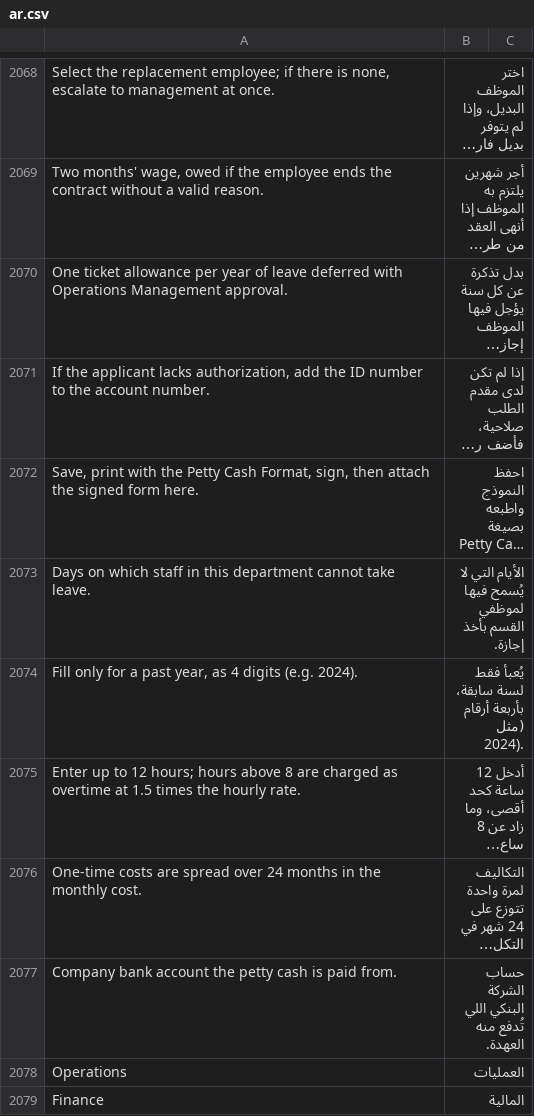
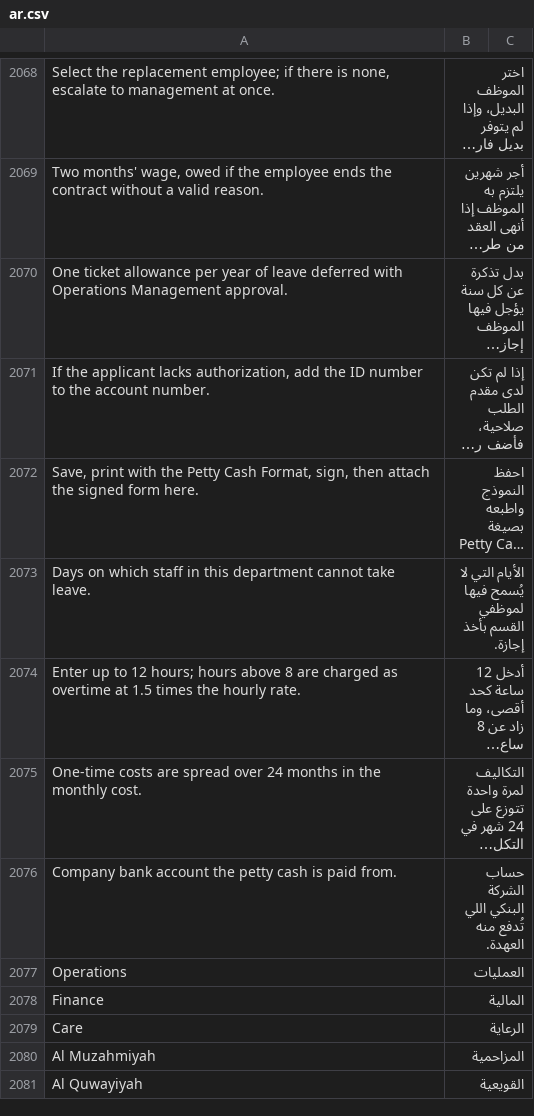
Before and after one commit to iabodysa/afmco, a CSV file: afmco/translations/ar.csv, drawn as a sheet; only a part is shown, gaps mark what is left out; the shorter side is filled out with more unchanged rows; long unchanged cells end in …; the diff names each change by its address in the sheet, - before the commit and + after, or states it on an @@ line.

Commit message:
Purchase Invoice ships without the custom_year field, its field_order entry and its Arabic description

```diff
--- a/afmco/translations/ar.csv
+++ b/afmco/translations/ar.csv
-row 2074: Fill only for a past year, as 4 digits (e.g. 2024). | يُعبأ فقط لسنة سابقة، بأربعة أرقام (مثل 2024).
```
Also changed, not shown: 2 other files.
